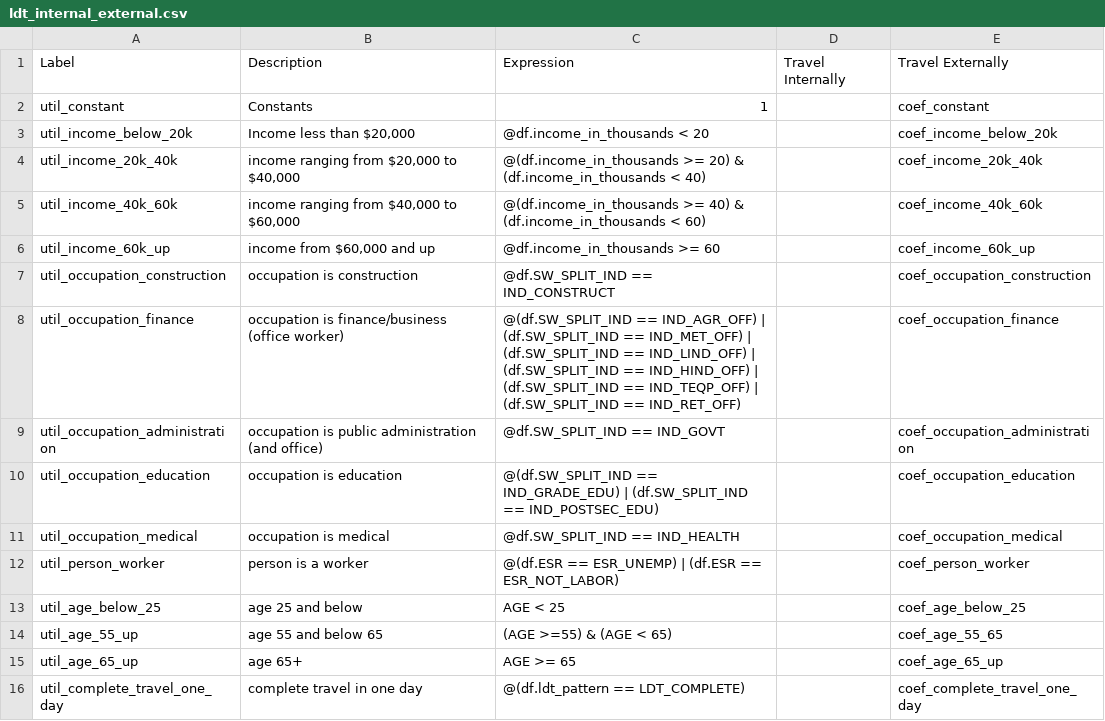
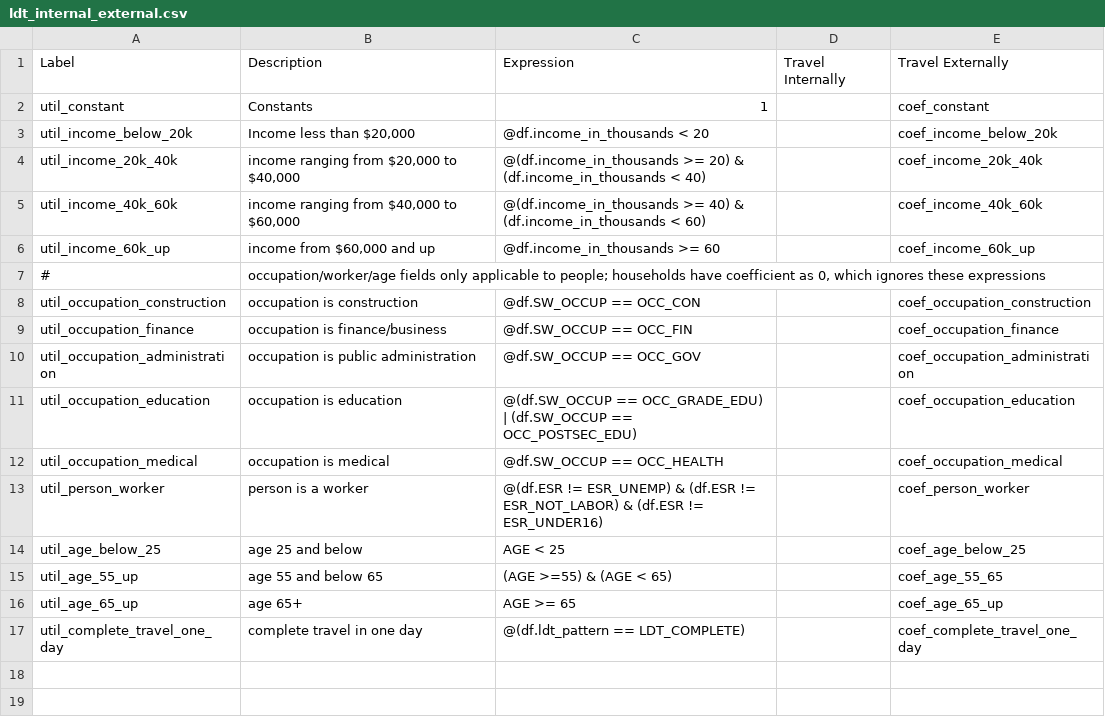
Before and after one commit to SANDAG/activitysim-cvm, a CSV file: activitysim/examples/example_odot_ldt/configs/ldt_internal_external.csv, drawn as a sheet.

Commit message:
switched to occupations and updated categories

```diff
--- a/activitysim/examples/example_odot_ldt/configs/ldt_internal_external.csv
+++ b/activitysim/examples/example_odot_ldt/configs/ldt_internal_external.csv
@@ -6,8 +6,9 @@ util_income_40k_60k,"income ranging from $40,000 to $60,000",@(df.income_in_thou
 util_income_60k_up,"income from $60,000 and up",@df.income_in_thousands >= 60,,coef_income_60k_up
-util_occupation_construction,occupation is construction,@df.SW_SPLIT_IND == IND_CONSTRUCT,,coef_occupation_construction
-util_occupation_finance,occupation is finance/business (office worker),@(df.SW_SPLIT_IND == IND_AGR_OFF) | (df.SW_SPLIT_IND == IND_MET_OFF) | (df.SW_SPLIT_IND == IND_LIND_OFF) | (df.SW_SPLIT_IND == IND_HIND_OFF) | (df.SW_SPLIT_IND == IND_TEQP_OFF) | (df.SW_SPLIT_IND == IND_RET_OFF),,coef_occupation_finance
-util_occupation_administration,occupation is public administration (and office),@df.SW_SPLIT_IND == IND_GOVT,,coef_occupation_administration
-util_occupation_education,occupation is education,@(df.SW_SPLIT_IND == IND_GRADE_EDU) | (df.SW_SPLIT_IND == IND_POSTSEC_EDU),,coef_occupation_education
-util_occupation_medical,occupation is medical,@df.SW_SPLIT_IND == IND_HEALTH,,coef_occupation_medical
-util_person_worker,person is a worker,@(df.ESR == ESR_UNEMP) | (df.ESR == ESR_NOT_LABOR),,coef_person_worker
+#,"occupation/worker/age fields only applicable to people; households have coefficient as 0, which ignores these expressions",,,
+util_occupation_construction,occupation is construction,@df.SW_OCCUP == OCC_CON,,coef_occupation_construction
+util_occupation_finance,occupation is finance/business,@df.SW_OCCUP == OCC_FIN,,coef_occupation_finance
+util_occupation_administration,occupation is public administration,@df.SW_OCCUP == OCC_GOV,,coef_occupation_administration
+util_occupation_education,occupation is education,@(df.SW_OCCUP == OCC_GRADE_EDU) | (df.SW_OCCUP == OCC_POSTSEC_EDU),,coef_occupation_education
+util_occupation_medical,occupation is medical,@df.SW_OCCUP == OCC_HEALTH,,coef_occupation_medical
+util_person_worker,person is a worker,@(df.ESR != ESR_UNEMP) & (df.ESR != ESR_NOT_LABOR) & (df.ESR != ESR_UNDER16),,coef_person_worker
 util_age_below_25,age 25 and below,AGE < 25,,coef_age_below_25
```
Also changed, not shown: activitysim/examples/example_odot_ldt/configs/ldt_tour_gen_person.csv, 1 other file.
